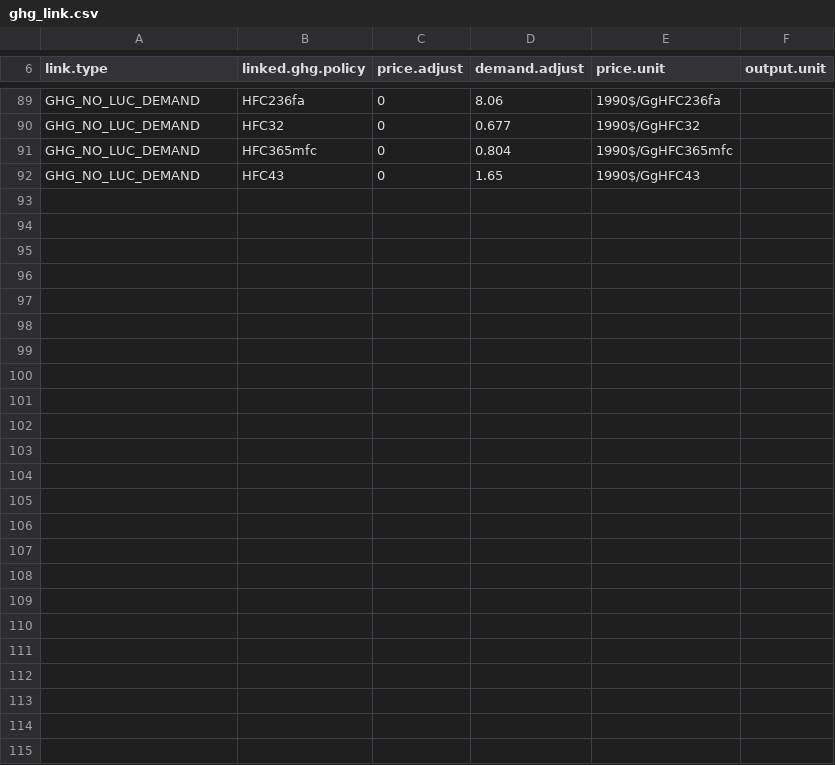
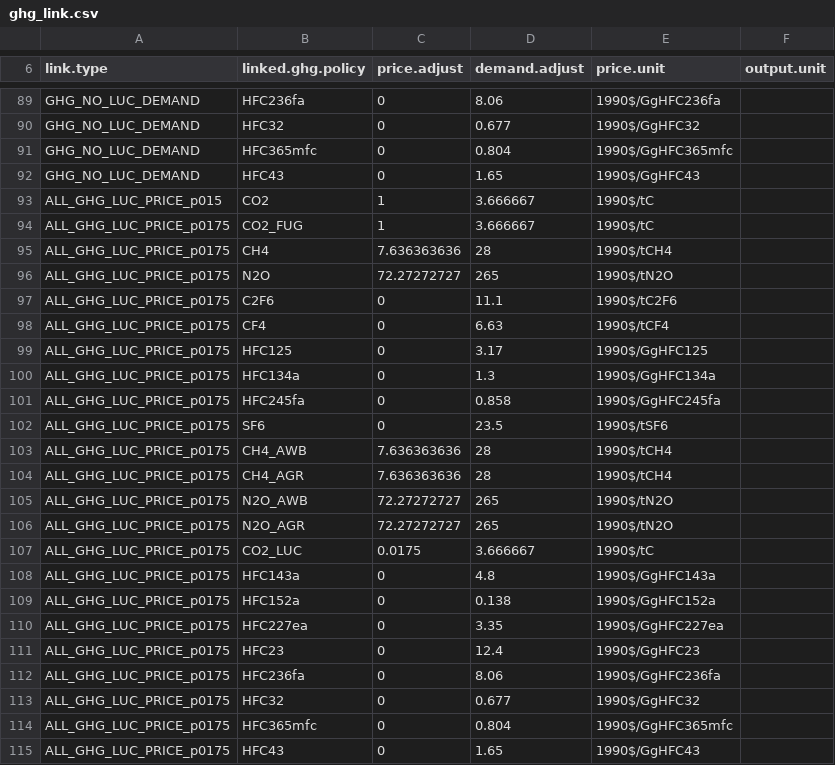
Before and after one commit to russellhz/gcam-core, a CSV file: input/gcamdata/inst/extdata/policy/mappings/ghg_link.csv, drawn as a sheet; only a part is shown, gaps mark what is left out; the diff names each change by its address in the sheet, - before the commit and + after, or states it on an @@ line.

```diff
--- a/input/gcamdata/inst/extdata/policy/mappings/ghg_link.csv
+++ b/input/gcamdata/inst/extdata/policy/mappings/ghg_link.csv
+row 93: ALL_GHG_LUC_PRICE_p015 | CO2 | 1 | 3.666667 | 1990$/tC
+row 94: ALL_GHG_LUC_PRICE_p0175 | CO2_FUG | 1 | 3.666667 | 1990$/tC
+row 95: ALL_GHG_LUC_PRICE_p0175 | CH4 | 7.636363636 | 28 | 1990$/tCH4
+row 96: ALL_GHG_LUC_PRICE_p0175 | N2O | 72.27272727 | 265 | 1990$/tN2O
+row 97: ALL_GHG_LUC_PRICE_p0175 | C2F6 | 0 | 11.1 | 1990$/tC2F6
+row 98: ALL_GHG_LUC_PRICE_p0175 | CF4 | 0 | 6.63 | 1990$/tCF4
+row 99: ALL_GHG_LUC_PRICE_p0175 | HFC125 | 0 | 3.17 | 1990$/GgHFC125
+row 100: ALL_GHG_LUC_PRICE_p0175 | HFC134a | 0 | 1.3 | 1990$/GgHFC134a
+row 101: ALL_GHG_LUC_PRICE_p0175 | HFC245fa | 0 | 0.858 | 1990$/GgHFC245fa
+row 102: ALL_GHG_LUC_PRICE_p0175 | SF6 | 0 | 23.5 | 1990$/tSF6
+row 103: ALL_GHG_LUC_PRICE_p0175 | CH4_AWB | 7.636363636 | 28 | 1990$/tCH4
+row 104: ALL_GHG_LUC_PRICE_p0175 | CH4_AGR | 7.636363636 | 28 | 1990$/tCH4
+row 105: ALL_GHG_LUC_PRICE_p0175 | N2O_AWB | 72.27272727 | 265 | 1990$/tN2O
+row 106: ALL_GHG_LUC_PRICE_p0175 | N2O_AGR | 72.27272727 | 265 | 1990$/tN2O
+row 107: ALL_GHG_LUC_PRICE_p0175 | CO2_LUC | 0.0175 | 3.666667 | 1990$/tC
+row 108: ALL_GHG_LUC_PRICE_p0175 | HFC143a | 0 | 4.8 | 1990$/GgHFC143a
+row 109: ALL_GHG_LUC_PRICE_p0175 | HFC152a | 0 | 0.138 | 1990$/GgHFC152a
+row 110: ALL_GHG_LUC_PRICE_p0175 | HFC227ea | 0 | 3.35 | 1990$/GgHFC227ea
+row 111: ALL_GHG_LUC_PRICE_p0175 | HFC23 | 0 | 12.4 | 1990$/GgHFC23
+row 112: ALL_GHG_LUC_PRICE_p0175 | HFC236fa | 0 | 8.06 | 1990$/GgHFC236fa
+row 113: ALL_GHG_LUC_PRICE_p0175 | HFC32 | 0 | 0.677 | 1990$/GgHFC32
+row 114: ALL_GHG_LUC_PRICE_p0175 | HFC365mfc | 0 | 0.804 | 1990$/GgHFC365mfc
+row 115: ALL_GHG_LUC_PRICE_p0175 | HFC43 | 0 | 1.65 | 1990$/GgHFC43
```
Also changed, not shown: input/gcamdata/inst/extdata/policy/A_CCap_Constraint.csv, input/gcamdata/inst/extdata/policy/A_CTax.csv.
